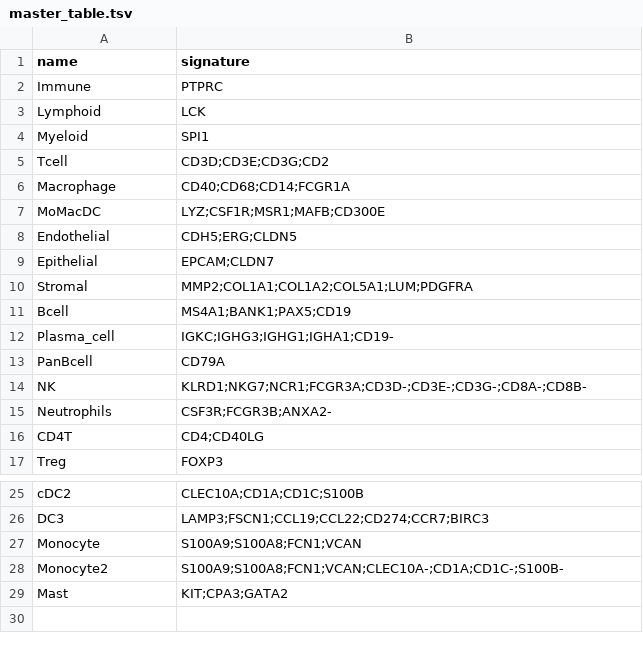
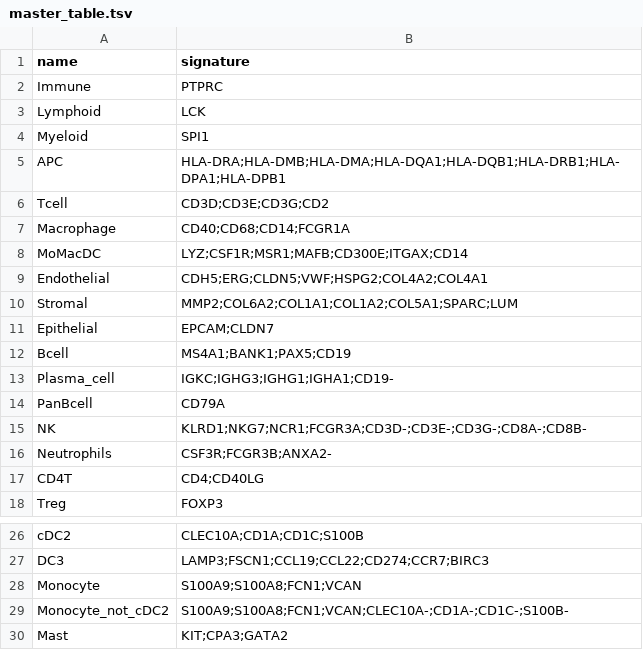
Before and after one commit to carmonalab/scGate_models, a TSV file: human/generic/master_table.tsv, drawn as a sheet; only a part is shown, gaps mark what is left out.

Commit message:
rename CD8TIL,PlasmaCell; include APC(MHCII) in master_table,Bcell,MoMacDC,PlasmaCell,panDC; panDC remove DC subsets from first level; add endothelial genes, and stromal genes

```diff
--- a/human/generic/master_table.tsv
+++ b/human/generic/master_table.tsv
@@ -4,8 +4,9 @@ Lymphoid	LCK
 Myeloid	SPI1
+APC	HLA-DRA;HLA-DMB;HLA-DMA;HLA-DQA1;HLA-DQB1;HLA-DRB1;HLA-DPA1;HLA-DPB1
 Tcell	CD3D;CD3E;CD3G;CD2
 Macrophage	CD40;CD68;CD14;FCGR1A
-MoMacDC	LYZ;CSF1R;MSR1;MAFB;CD300E
-Endothelial	CDH5;ERG;CLDN5
+MoMacDC	LYZ;CSF1R;MSR1;MAFB;CD300E;ITGAX;CD14
+Endothelial	CDH5;ERG;CLDN5;VWF;HSPG2;COL4A2;COL4A1
+Stromal	MMP2;COL6A2;COL1A1;COL1A2;COL5A1;SPARC;LUM
 Epithelial	EPCAM;CLDN7
-Stromal	MMP2;COL1A1;COL1A2;COL5A1;LUM;PDGFRA
 Bcell	MS4A1;BANK1;PAX5;CD19
@@ -27,3 +28,3 @@ DC3	LAMP3;FSCN1;CCL19;CCL22;CD274;CCR7;BIRC3
 Monocyte	S100A9;S100A8;FCN1;VCAN
-Monocyte2	S100A9;S100A8;FCN1;VCAN;CLEC10A-;CD1A;CD1C-;S100B-
+Monocyte_not_cDC2	S100A9;S100A8;FCN1;VCAN;CLEC10A-;CD1A-;CD1C-;S100B-
 Mast	KIT;CPA3;GATA2
```
Also changed, not shown: human/generic/Bcell_scGate_Model.tsv, human/generic/MoMacDC_scGate_Model.tsv, 3 other files.
